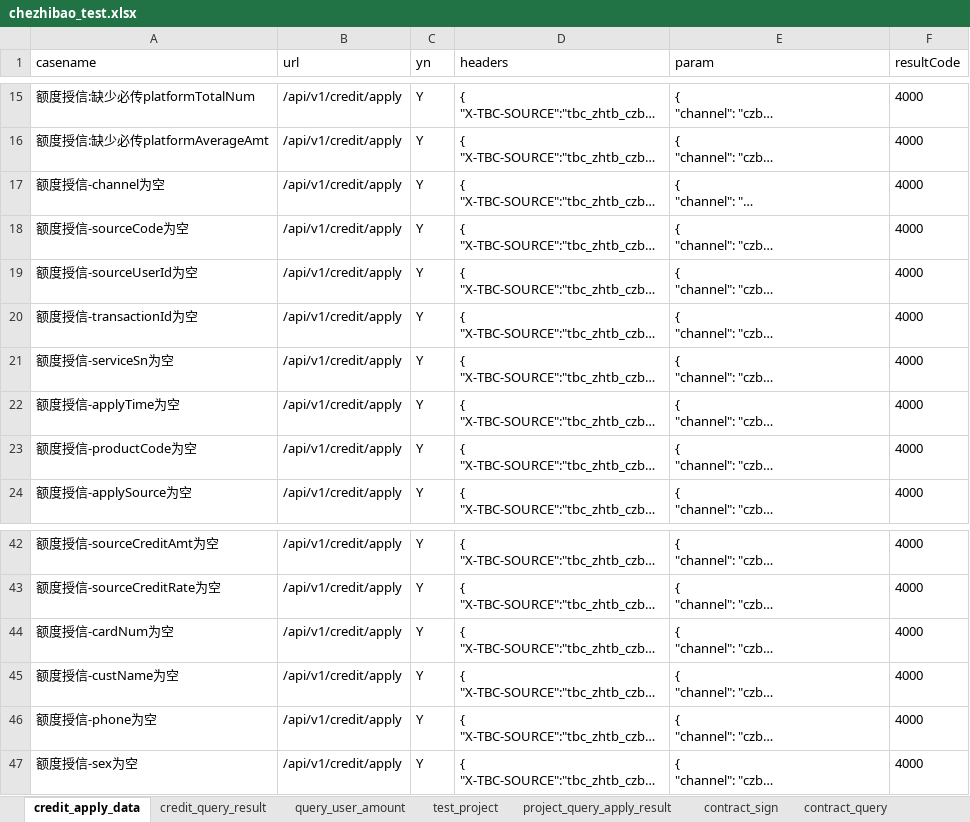
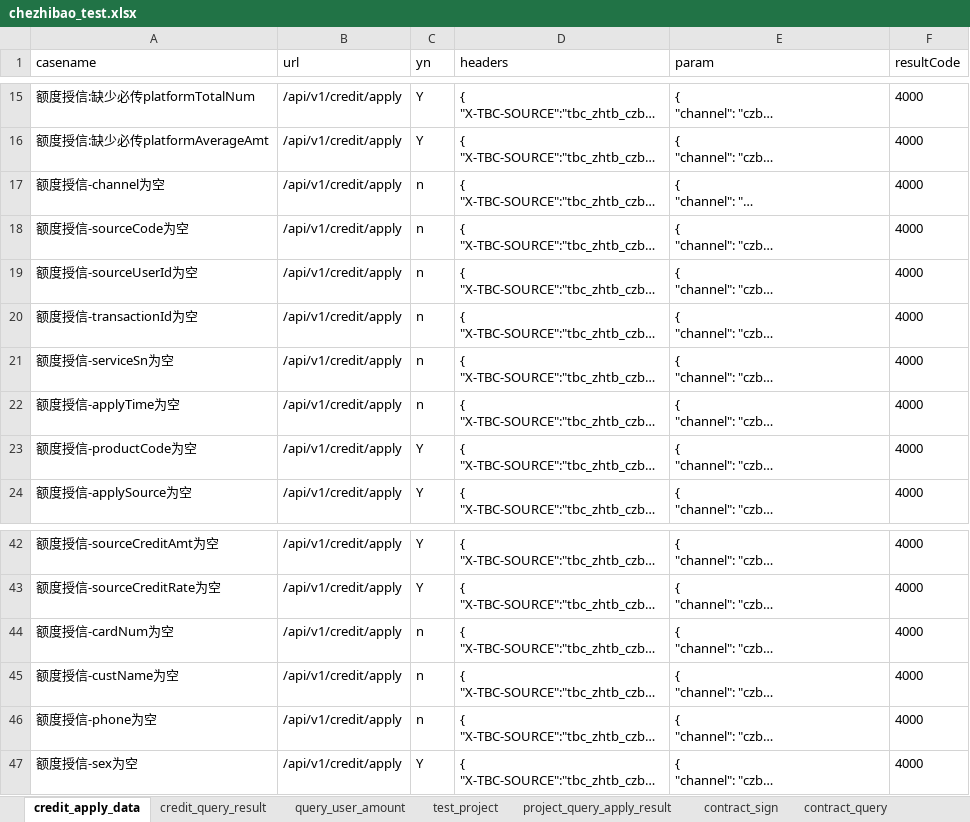
Before and after one commit to wanglong12341/I-G, an Excel workbook: data/chezhibao_test.xlsx, sheet credit_apply_data, drawn as a sheet; only a part is shown, gaps mark what is left out; long unchanged cells end in …; values as stored, in another font and other column widths than the file's, no borders; the diff names each change by its address in the sheet, - before the commit and + after, or states it on an @@ line.

```diff
--- a/data/chezhibao_test.xlsx (sheet credit_apply_data)
+++ b/data/chezhibao_test.xlsx (sheet credit_apply_data)
-C17:C22 (yn): Y
+C17:C22 (yn): n
-C44:C46 (yn): Y
+C44:C46 (yn): n
```
Also changed, not shown: sheet test_project.
